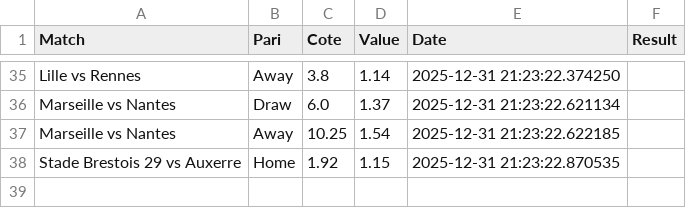
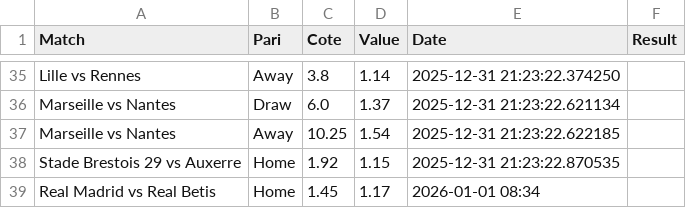
Before and after one commit to Matttgic/Euria, a CSV file: suivi_paris.csv, drawn as a sheet; only a part is shown, gaps mark what is left out; the diff names each change by its address in the sheet, - before the commit and + after, or states it on an @@ line.

```diff
--- a/suivi_paris.csv
+++ b/suivi_paris.csv
+row 39: Real Madrid vs Real Betis | Home | 1.45 | 1.17 | 2026-01-01 08:34
```
